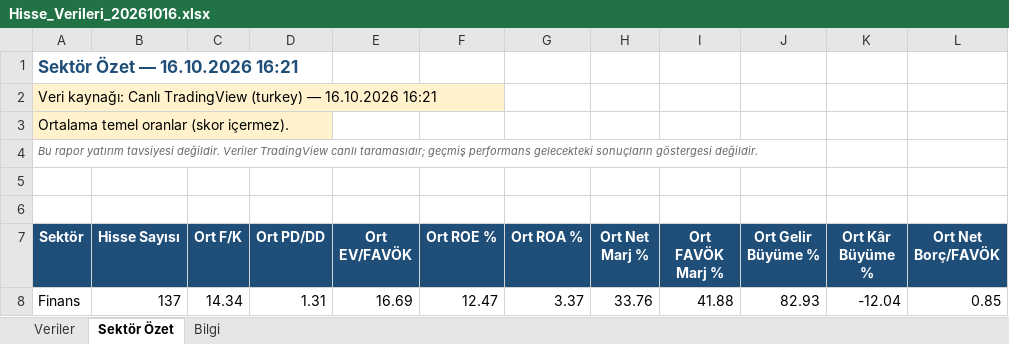
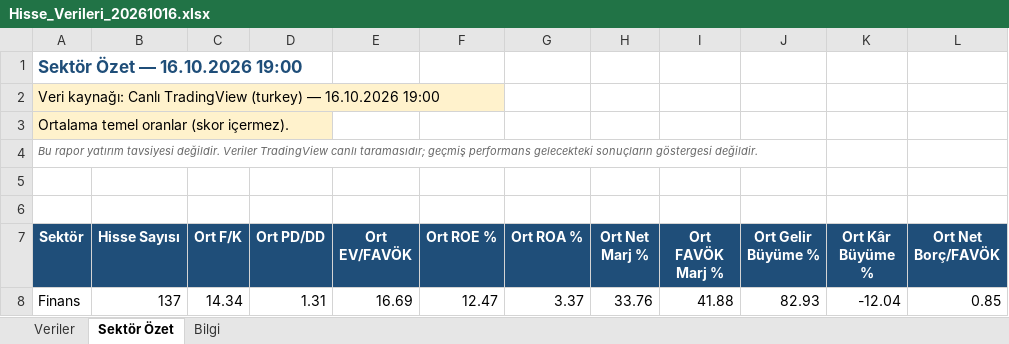
Before and after one commit to fkcengizhan-crypto/BistTemelVeriler, an Excel workbook: Archive/Hisse_Verileri_20261016.xlsx, sheet Sektör Özet, drawn as a sheet; only a part is shown; values as stored, in another font and other column widths than the file's, no borders; the diff names each change by its address in the sheet, - before the commit and + after, or states it on an @@ line.

```diff
--- a/Archive/Hisse_Verileri_20261016.xlsx (sheet Sektör Özet)
+++ b/Archive/Hisse_Verileri_20261016.xlsx (sheet Sektör Özet)
-A1 (Sektör): Sektör Özet — 16.10.2026 16:21
+A1 (Sektör): Sektör Özet — 16.10.2026 19:00
-A2 (Sektör): …— 16.10.2026 16:21
+A2 (Sektör): …— 16.10.2026 19:00
```
Also changed, not shown: sheet Veriler, sheet Bilgi, 1 other file.
